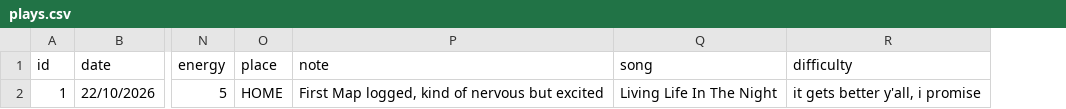
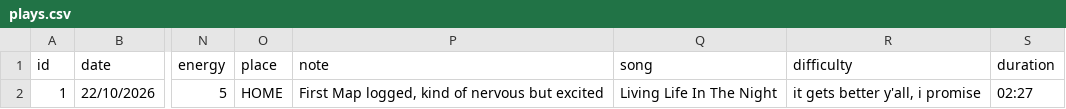
Before and after one commit to kweqtea/Dear-Data-Project-, a CSV file: My Dear Data Project - Jazib Uddin/DearData100/data/plays.csv, drawn as a sheet; only a part is shown, gaps mark what is left out; the diff names each change by its address in the sheet, - before the commit and + after, or states it on an @@ line.

Commit message:
Rework play card layout, add duration, fix day labels
Song title and difficulty now sit on separate lines and wrap instead of being cut off. The selected-play card is reordered: date/time/place, map type with stars and mods, rank/accuracy/misses, duration and attempt, mood and energy, then the note. Added a duration column to the data. Day labels now show day/month correctly for any date format. Also handles UK dates, times with seconds and accuracy with or without %.

```diff
--- a/My Dear Data Project - Jazib Uddin/DearData100/data/plays.csv
+++ b/My Dear Data Project - Jazib Uddin/DearData100/data/plays.csv
+column S (duration), row 2: 02:27
```
Also changed, not shown: 3 other files.
